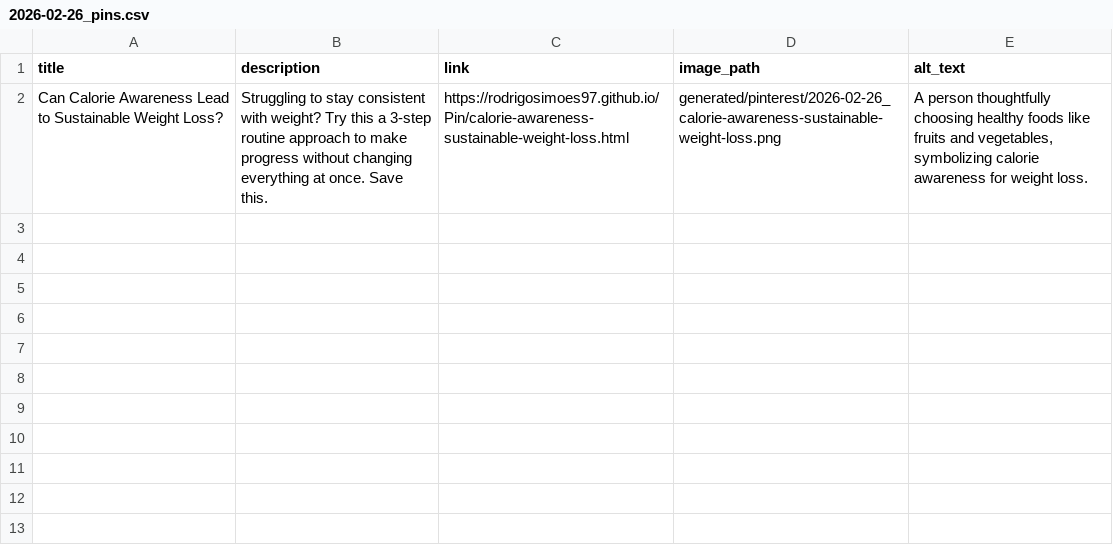
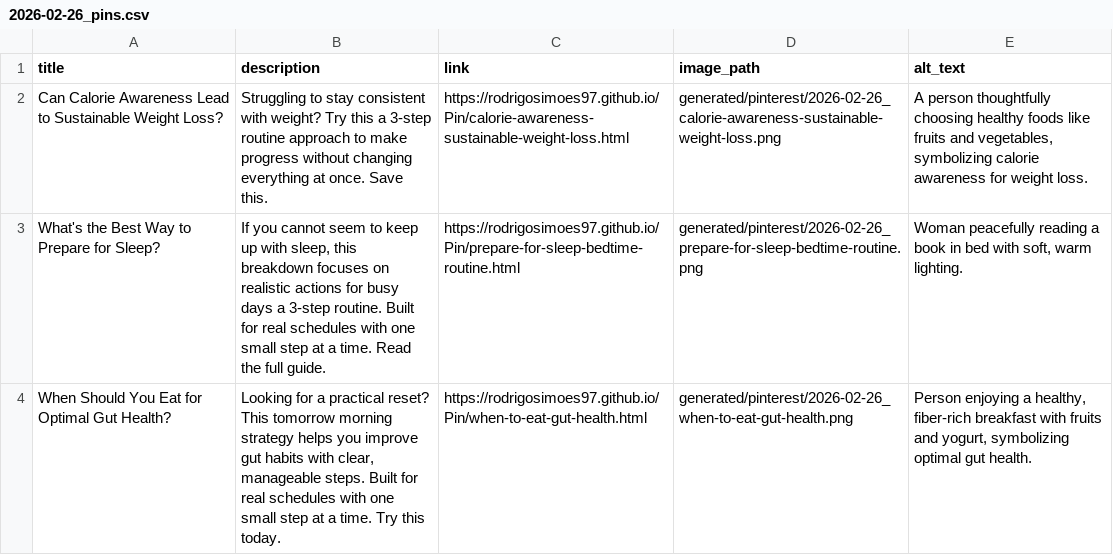
Before and after one commit to rodrigosimoes97/Pin, a CSV file: generated/pinterest/2026-02-26_pins.csv, drawn as a sheet; the diff names each change by its address in the sheet, - before the commit and + after, or states it on an @@ line.

```diff
--- a/generated/pinterest/2026-02-26_pins.csv
+++ b/generated/pinterest/2026-02-26_pins.csv
+row 3: What's the Best Way to Prepare for Sleep? | If you cannot seem to keep up with sleep, this breakdown focuses on realistic actions for busy days a 3-step routine. Built for real schedules with one small step at a time. Read the full guide. | https://rodrigosimoes97.github.io/Pin/prepare-for-sleep-bedtime-routine.html | generated/pinterest/2026-02-26_prepare-for-sleep-bedtime-routine.png | Woman peacefully reading a book in bed with soft, warm lighting.
+row 4: When Should You Eat for Optimal Gut Health? | Looking for a practical reset? This tomorrow morning strategy helps you improve gut habits with clear, manageable steps. Built for real schedules with one small step at a time. Try this today. | https://rodrigosimoes97.github.io/Pin/when-to-eat-gut-health.html | generated/pinterest/2026-02-26_when-to-eat-gut-health.png | Person enjoying a healthy, fiber-rich breakfast with fruits and yogurt, symbolizing optimal gut health.
```
Also changed, not shown: 21 other files.
